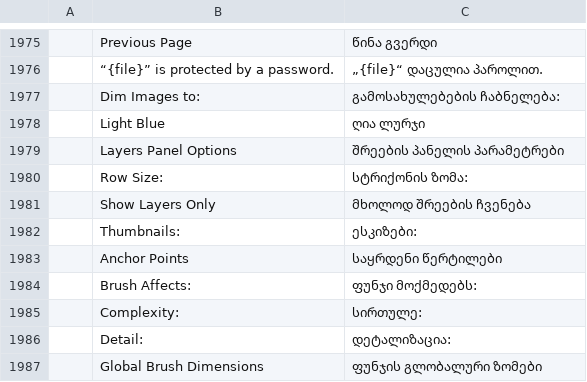
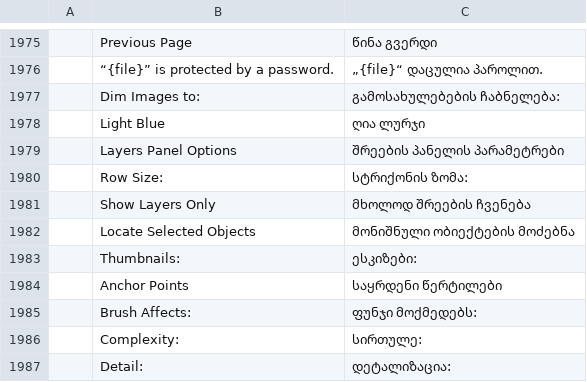
Before and after one commit to 00xJS/vectorcraft, a TSV file: crates/ui-egui/src/i18n/ka.tsv, drawn as a sheet; only a part is shown, gaps mark what is left out; the shorter side is filled out with more unchanged rows; the diff names each change by its address in the sheet, - before the commit and + after, or states it on an @@ line.

Commit message:
Layers: with Locate Selected Objects on, the panel shows the row of art selected on the canvas
By default the Layers panel opens the layers around a row and scrolls
the row into view when its highlighted rows change, for example after
a click in the panel, a new layer or Locate Object. When no row is
highlighted and a selection makes another layer or sublayer the
active one, the panel does the same for that layer's row. Selecting
art on the canvas or by a command highlights no row, so by default
the panel does not open the layer or sublayer that holds the art or
the groups around it, and does not scroll to the art's row.

Panel Options gets Locate Selected Objects, off by default and kept
with the UI state. With it on, when the last selected object changes
on the canvas or by a command, the panel opens the layers and groups
around it and scrolls to its row, as after Locate Object, but does not
highlight the row. When the selection also changes the active layer,
the panel scrolls to the object's row instead of the layer's row.
When Show Layers Only, a search or the filter leaves the object
without a row, the panel scrolls as it does with the option off. A change made with the panel's own
rows, buttons or menu is not located, and a change made during a drag
is located when the drag ends. Locate Object is unchanged.

On a layer of 5,000 groups of 10 paths with every row open, the first
panel frame after a selection change took a median of 1.6 ms with the
option on and took a median of 1.4 ms with it off, in a release build.

Docs: docs/mcp.md (locateSelected), docs/target-app-parity.md.

```diff
--- a/crates/ui-egui/src/i18n/ka.tsv
+++ b/crates/ui-egui/src/i18n/ka.tsv
+row 1982:  | Locate Selected Objects | მონიშნული ობიექტების მოძებნა
```
Also changed, not shown: crates/ui-egui/src/i18n/bg.tsv, crates/ui-egui/src/i18n/el.tsv, 26 other files.
